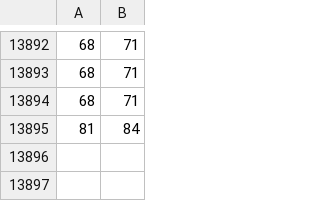
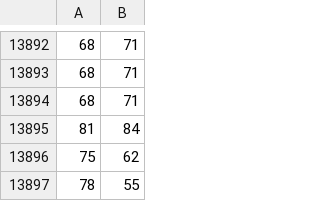
Before and after one commit to dylzy01/WFFC-Edit, a CSV file: WOFFCEdit/database/grass.csv, drawn as a sheet; only a part is shown, gaps mark what is left out; the diff names each change by its address in the sheet, - before the commit and + after, or states it on an @@ line.

```diff
--- a/WOFFCEdit/database/grass.csv
+++ b/WOFFCEdit/database/grass.csv
+row 13896: 75 | 62
+row 13897: 78 | 55
```
Also changed, not shown: WOFFCEdit/database/dirt.csv, 55 other files.
